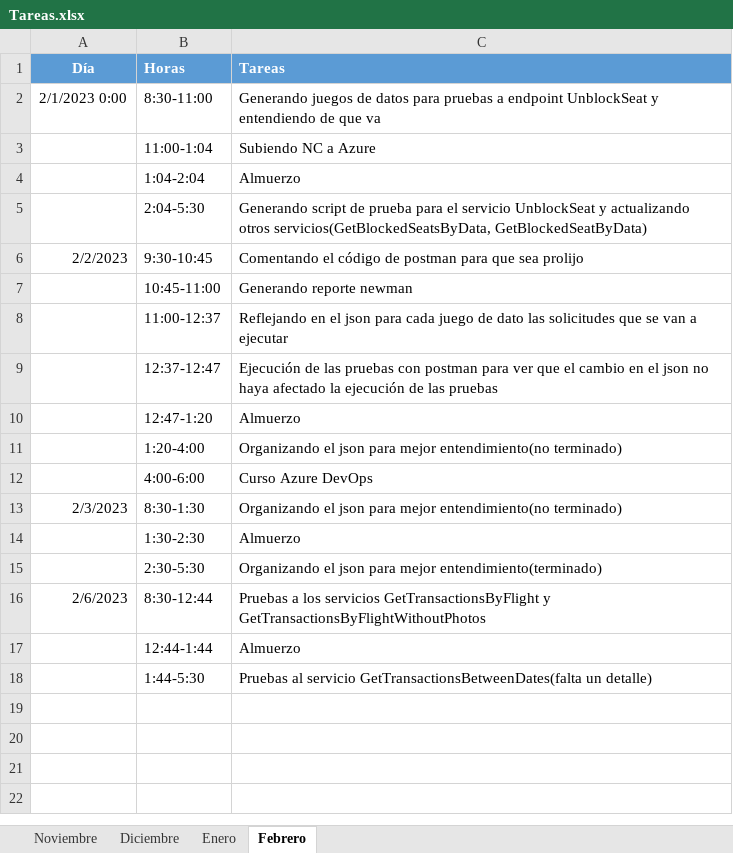
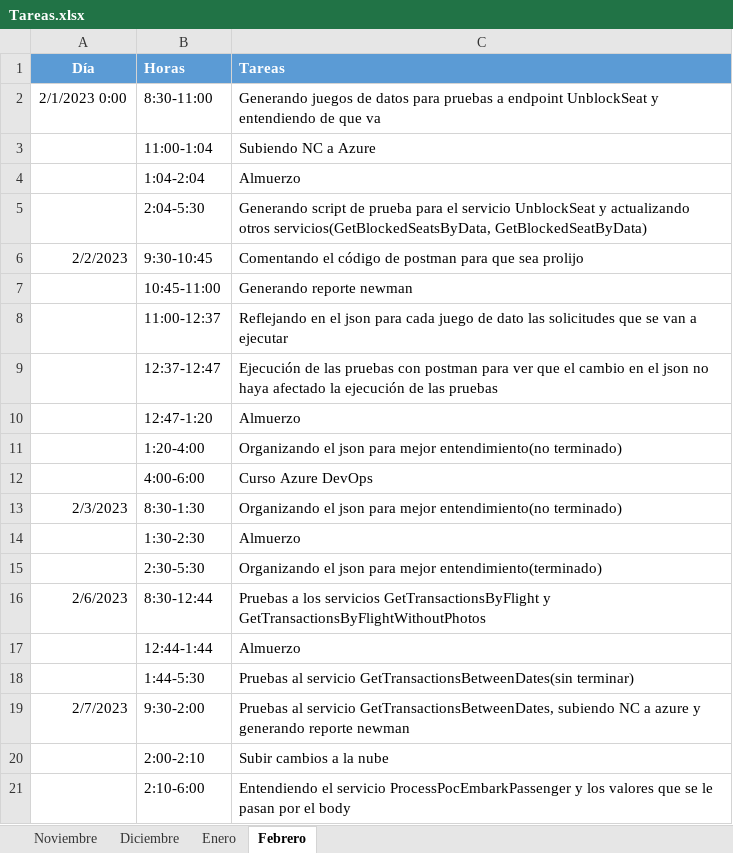
Before and after one commit to ailyndpa/Respositorio-POC, an Excel workbook: Tareas.xlsx, sheet Febrero, drawn as a sheet; values as stored, in another font and other column widths than the file's, no borders; the diff names each change by its address in the sheet, - before the commit and + after, or states it on an @@ line.

```diff
--- a/Tareas.xlsx (sheet Febrero)
+++ b/Tareas.xlsx (sheet Febrero)
-C18 (Tareas): …al servicio GetTransactionsBetweenDates(falta un detalle)
+C18 (Tareas): …al servicio GetTransactionsBetweenDates(sin terminar)
+row 19: 2/7/2023 | 9:30-2:00 | Pruebas al servicio GetTransactionsBetweenDates, subiendo NC a azure y generando reporte newman
+row 20:  | 2:00-2:10 | Subir cambios a la nube
+row 21:  | 2:10-6:00 | Entendiendo el servicio ProcessPocEmbarkPassenger y los valores que se le pasan por el body
```
Also changed, not shown: 9 other files.
